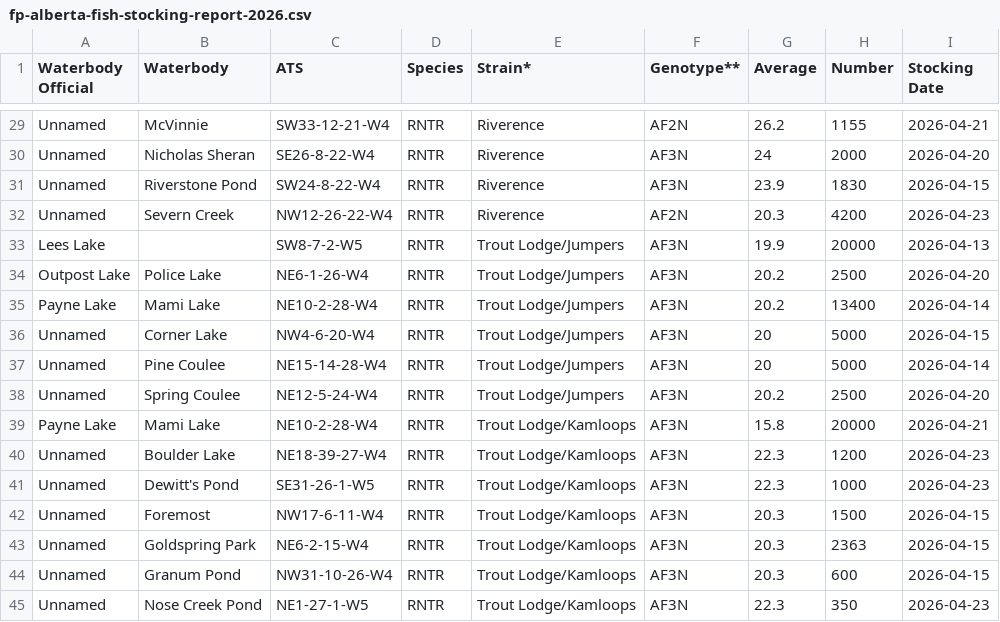
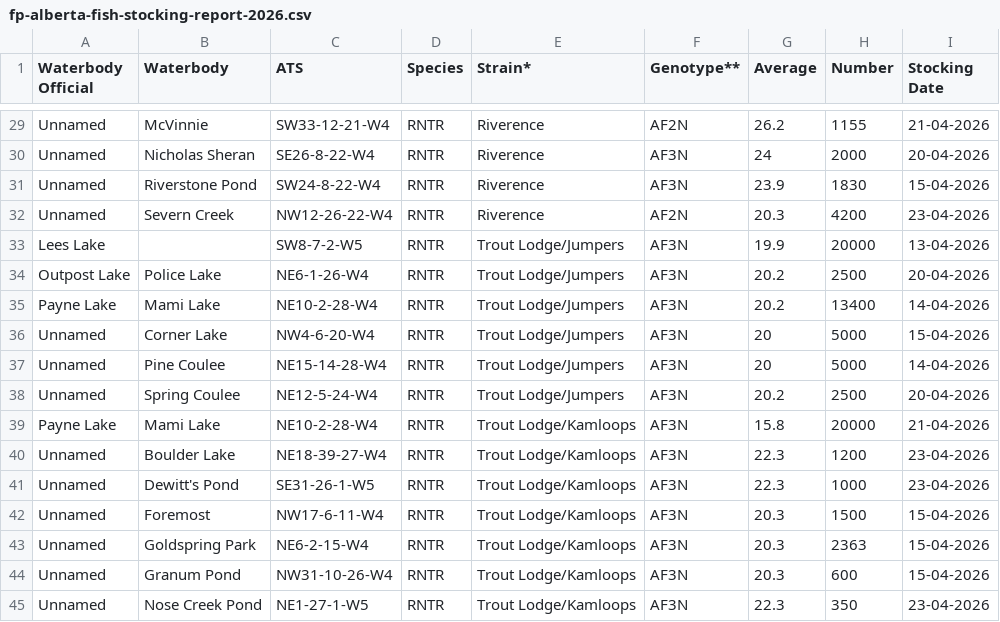
Before and after one commit to mgurnett/FishingLog, a CSV file: extra files/fp-alberta-fish-stocking-report-2026.csv, drawn as a sheet; only a part is shown, gaps mark what is left out; the diff covers the shown part only; the diff names each change by its address in the sheet, - before the commit and + after, or states it on an @@ line.

Commit message:
fixed stock import for both 2025 and 2026.

```diff
--- a/extra files/fp-alberta-fish-stocking-report-2026.csv
+++ b/extra files/fp-alberta-fish-stocking-report-2026.csv
-I29 (Stocking Date): 2026-04-21
+I29 (Stocking Date): 21-04-2026
-I30 (Stocking Date): 2026-04-20
+I30 (Stocking Date): 20-04-2026
-I31 (Stocking Date): 2026-04-15
+I31 (Stocking Date): 15-04-2026
-I32 (Stocking Date): 2026-04-23
+I32 (Stocking Date): 23-04-2026
-I33 (Stocking Date): 2026-04-13
+I33 (Stocking Date): 13-04-2026
-I34 (Stocking Date): 2026-04-20
+I34 (Stocking Date): 20-04-2026
-I35 (Stocking Date): 2026-04-14
+I35 (Stocking Date): 14-04-2026
-I36 (Stocking Date): 2026-04-15
+I36 (Stocking Date): 15-04-2026
-I37 (Stocking Date): 2026-04-14
+I37 (Stocking Date): 14-04-2026
-I38 (Stocking Date): 2026-04-20
+I38 (Stocking Date): 20-04-2026
-I39 (Stocking Date): 2026-04-21
+I39 (Stocking Date): 21-04-2026
-I40:I41 (Stocking Date): 2026-04-23
+I40:I41 (Stocking Date): 23-04-2026
-I42:I44 (Stocking Date): 2026-04-15
+I42:I44 (Stocking Date): 15-04-2026
-I45 (Stocking Date): 2026-04-23
+I45 (Stocking Date): 23-04-2026
```
Also changed, not shown: 27 edited cells elsewhere in this file, 6 other files.
